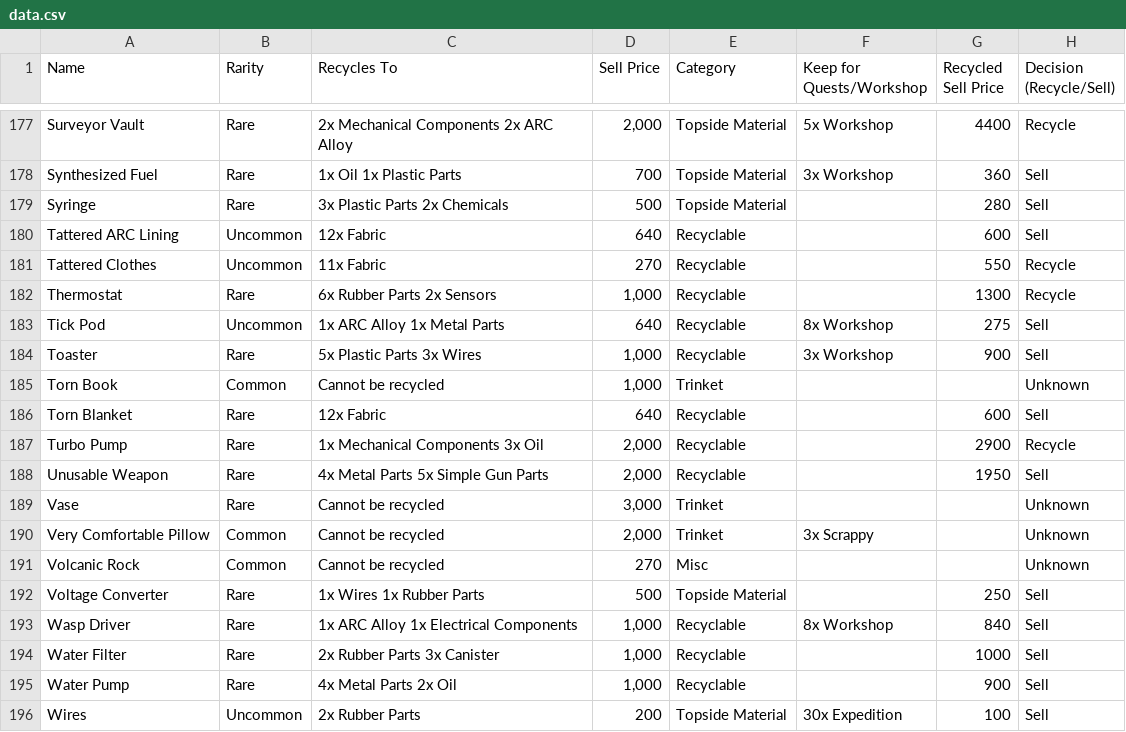
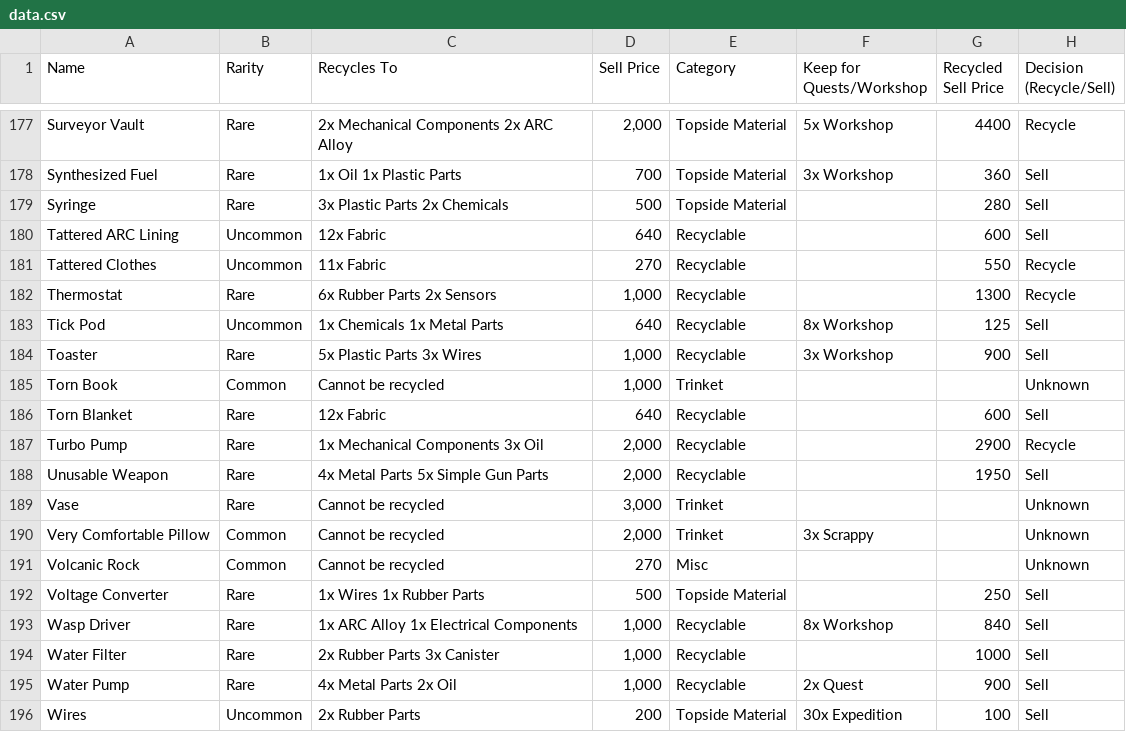
Before and after one commit to dnlm/arc-raiders-loot-tracker-cgpt, a CSV file: docs/data.csv, drawn as a sheet; only a part is shown, gaps mark what is left out.

```diff
--- a/docs/data.csv
+++ b/docs/data.csv
@@ -182,3 +182,3 @@ Tattered Clothes,Uncommon,11x Fabric,270,Recyclable,,550,Recycle
 Thermostat,Rare,6x Rubber Parts 2x Sensors,"1,000",Recyclable,,1300,Recycle
-Tick Pod,Uncommon,1x ARC Alloy 1x Metal Parts,640,Recyclable,8x Workshop,275,Sell
+Tick Pod,Uncommon,1x Chemicals 1x Metal Parts,640,Recyclable,8x Workshop,125,Sell
 Toaster,Rare,5x Plastic Parts 3x Wires,"1,000",Recyclable,3x Workshop,900,Sell
@@ -194,3 +194,3 @@ Wasp Driver,Rare,1x ARC Alloy 1x Electrical Components,"1,000",Recyclable,8x Wor
 Water Filter,Rare,2x Rubber Parts 3x Canister,"1,000",Recyclable,,1000,Sell
-Water Pump,Rare,4x Metal Parts 2x Oil,"1,000",Recyclable,,900,Sell
+Water Pump,Rare,4x Metal Parts 2x Oil,"1,000",Recyclable,2x Quest,900,Sell
 Wires,Uncommon,2x Rubber Parts,200,Topside Material,30x Expedition,100,Sell
```
Also changed, not shown: 2 other files.
